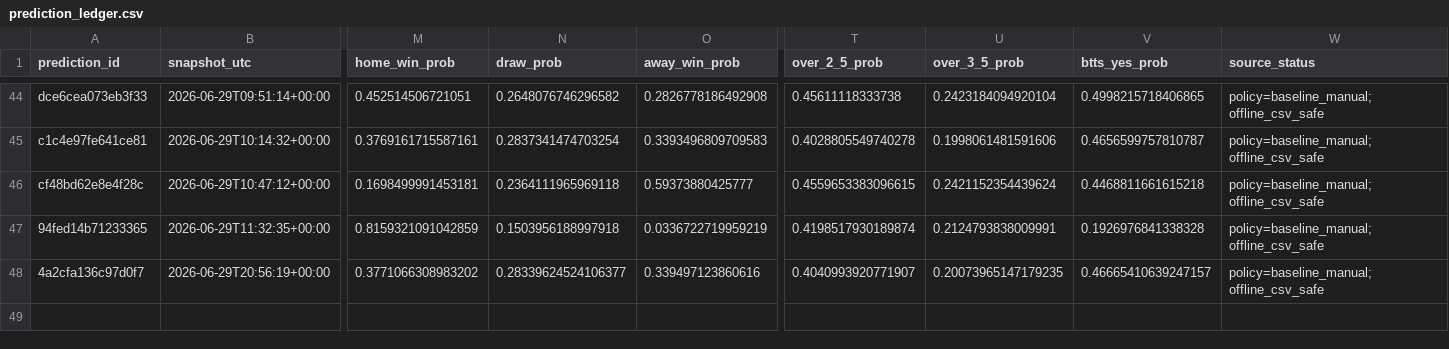
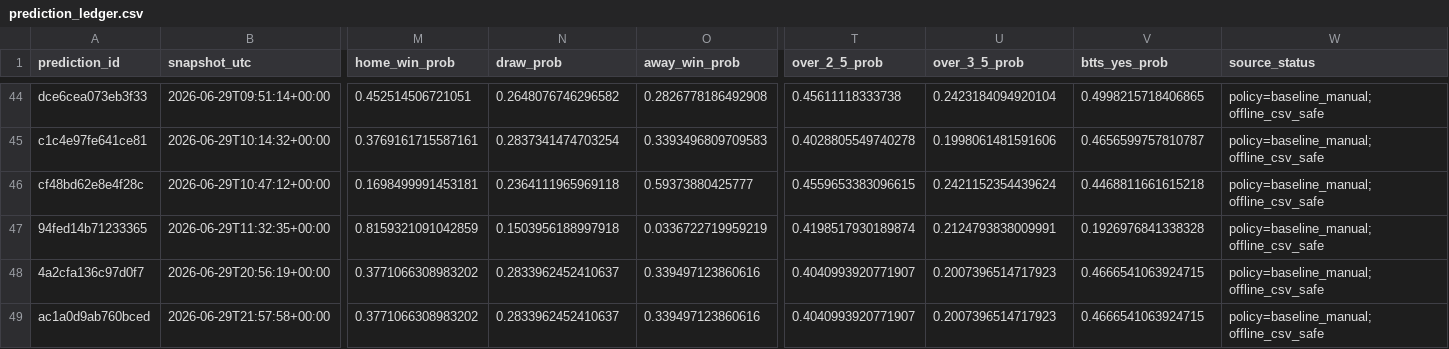
Before and after one commit to fpernett/worldcup_alpha_model, a CSV file: data/prediction_ledger.csv, drawn as a sheet; only a part is shown, gaps mark what is left out; rows hold the shown columns only; the diff names each change by its address in the sheet, - before the commit and + after, or states it on an @@ line.

```diff
--- a/data/prediction_ledger.csv
+++ b/data/prediction_ledger.csv
-N48 (draw_prob): 0.28339624524106377
+N48 (draw_prob): 0.2833962452410637
-U48 (over_3_5_prob): 0.20073965147179235
+U48 (over_3_5_prob): 0.2007396514717923
-V48 (btts_yes_prob): 0.46665410639247157
+V48 (btts_yes_prob): 0.4666541063924715
+row 49: ac1a0d9ab760bced | 2026-06-29T21:57:58+00:00 | 0.3771066308983202 | 0.2833962452410637 | 0.339497123860616 | 0.4040993920771907 | 0.2007396514717923 | 0.4666541063924715 | policy=baseline_manual; offline_csv_safe
```
Also changed, not shown: data/results_ledger.csv, 16 other files.
